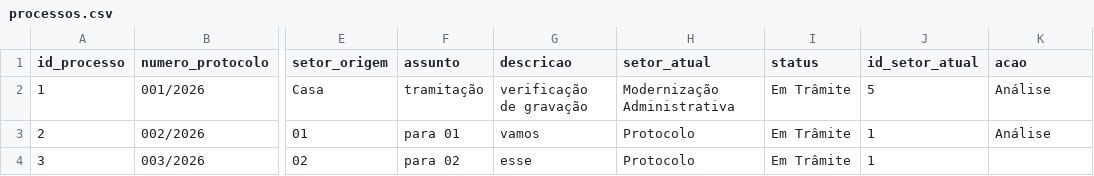
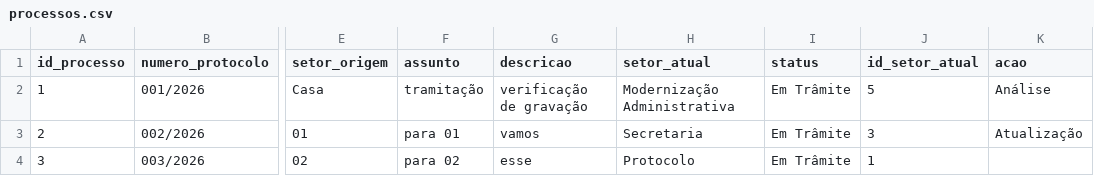
Before and after one commit to planejamentobarbacena-web/Protocolo-Interno-SEPLAN, a CSV file: data/processos.csv, drawn as a sheet; only a part is shown, gaps mark what is left out; the diff names each change by its address in the sheet, - before the commit and + after, or states it on an @@ line.

Commit message:
Atualização do processo 2

```diff
--- a/data/processos.csv
+++ b/data/processos.csv
-H3 (setor_atual): Protocolo
+H3 (setor_atual): Secretaria
-J3 (id_setor_atual): 1
+J3 (id_setor_atual): 3
-K3 (acao): Análise
+K3 (acao): Atualização
```
